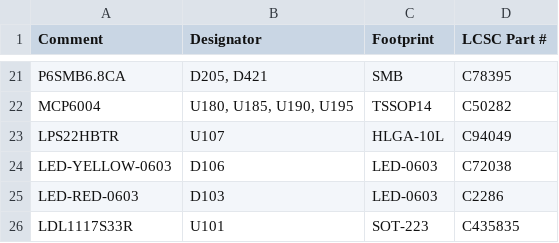
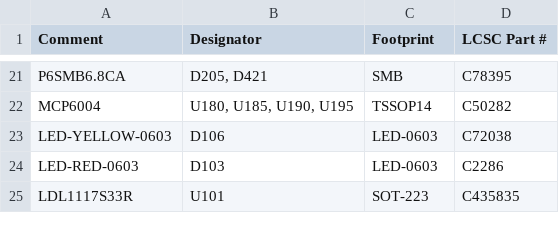
Before and after one commit to ADVecu/Hellen-PRODashController, a CSV file: boards/PRODashController-A/board/PRODashController-A-BOM-JLC.csv, drawn as a sheet; only a part is shown, gaps mark what is left out; the diff names each change by its address in the sheet, - before the commit and + after, or states it on an @@ line.

```diff
--- a/boards/PRODashController-A/board/PRODashController-A-BOM-JLC.csv
+++ b/boards/PRODashController-A/board/PRODashController-A-BOM-JLC.csv
-row 23: LPS22HBTR | U107 | HLGA-10L | C94049
```
Also changed, not shown: boards/PRODashController-A/board/misc/PRODashController-A-BOM.csv, 17 other files.
